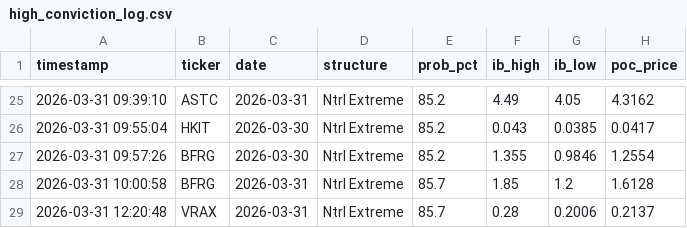
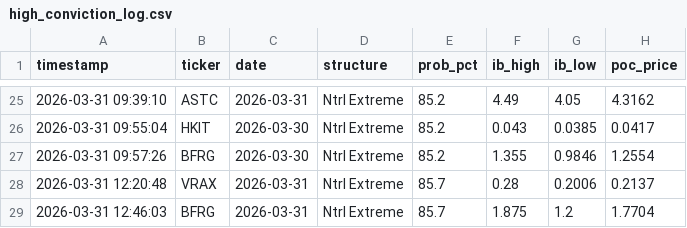
Before and after one commit to rickeybev3-afk/edgeiq, a CSV file: high_conviction_log.csv, drawn as a sheet; only a part is shown, gaps mark what is left out; removed rows and columns are numbered as before the commit, all else as after; the diff names each change by its address in the sheet, - before the commit and + after, or states it on an @@ line.

```diff
--- a/high_conviction_log.csv
+++ b/high_conviction_log.csv
-row 28: 2026-03-31 10:00:58 | BFRG | 2026-03-31 | Ntrl Extreme | 85.7 | 1.85 | 1.2 | 1.6128
+row 29: 2026-03-31 12:46:03 | BFRG | 2026-03-31 | Ntrl Extreme | 85.7 | 1.875 | 1.2 | 1.7704
```
Also changed, not shown: 1 other file.
